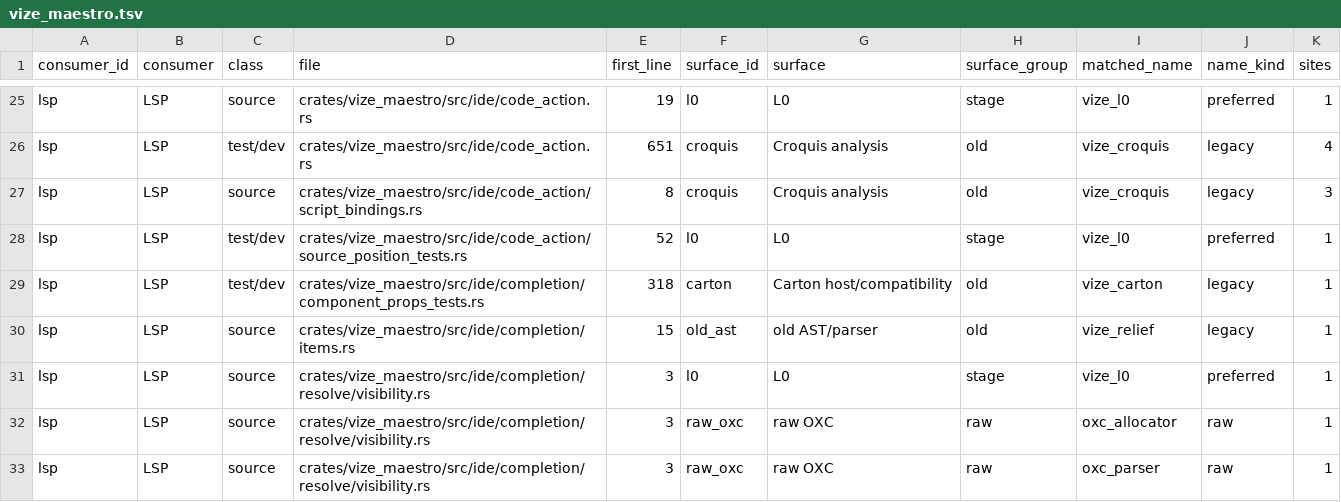
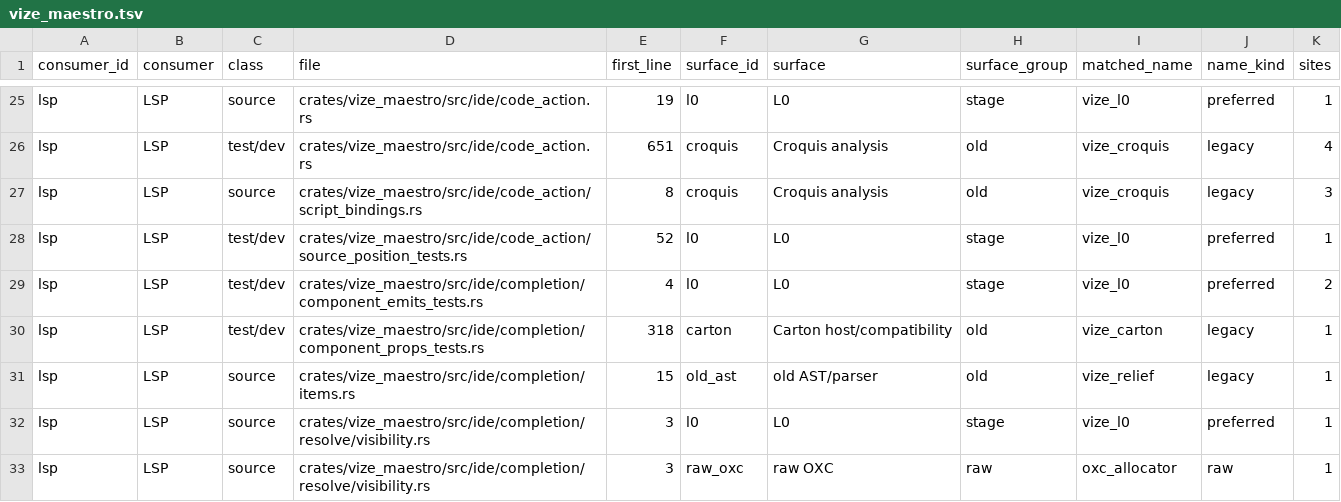
Before and after one commit to Hebilicious/vize, a TSV file: docs/davinci/plan/consumer-migration-surfaces/lsp/vize_maestro.tsv, drawn as a sheet; only a part is shown, gaps mark what is left out; the shorter side is filled out with more unchanged rows.

Commit message:
test(lsp): bind ecosystem completion oracles to declared events (#7499)

```diff
--- a/docs/davinci/plan/consumer-migration-surfaces/lsp/vize_maestro.tsv
+++ b/docs/davinci/plan/consumer-migration-surfaces/lsp/vize_maestro.tsv
@@ -28,2 +28,3 @@ lsp	LSP	source	crates/vize_maestro/src/ide/code_action/script_bindings.rs	8	croq
 lsp	LSP	test/dev	crates/vize_maestro/src/ide/code_action/source_position_tests.rs	52	l0	L0	stage	vize_l0	preferred	1
+lsp	LSP	test/dev	crates/vize_maestro/src/ide/completion/component_emits_tests.rs	4	l0	L0	stage	vize_l0	preferred	2
 lsp	LSP	test/dev	crates/vize_maestro/src/ide/completion/component_props_tests.rs	318	carton	Carton host/compatibility	old	vize_carton	legacy	1
```
Also changed, not shown: 7 other files.
